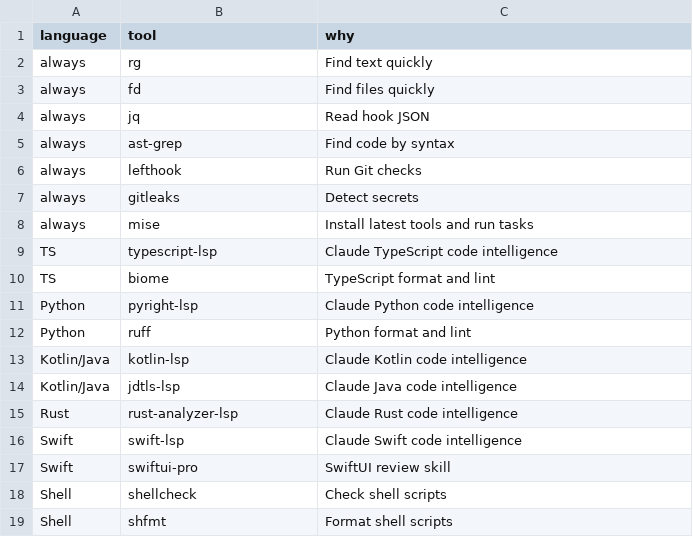
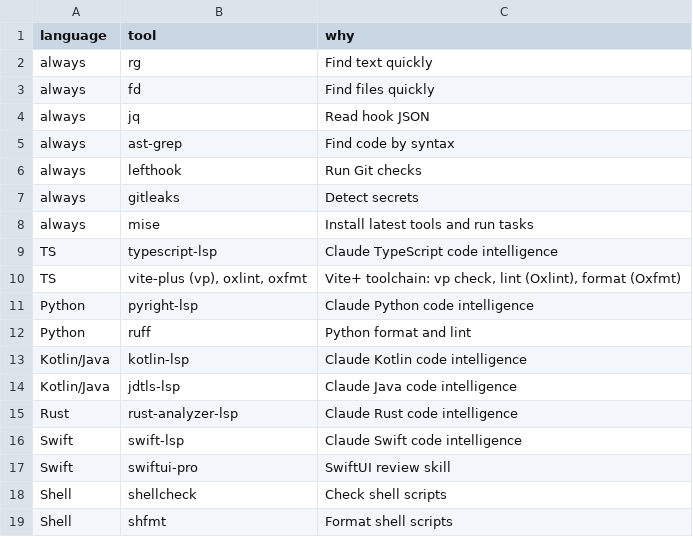
Before and after one commit to quantipixels/agent-setup, a TSV file: base/toolkit.tsv, drawn as a sheet; removed rows and columns are numbered as before the commit, all else as after; the diff names each change by its address in the sheet, - before the commit and + after, or states it on an @@ line.

Commit message:
Replace Biome with Vite+, Oxlint, and Oxfmt

```diff
--- a/base/toolkit.tsv
+++ b/base/toolkit.tsv
-row 10: TS | biome | TypeScript format and lint
+row 10: TS | vite-plus (vp), oxlint, oxfmt | Vite+ toolchain: vp check, lint (Oxlint), format (Oxfmt)
```
Also changed, not shown: 3 other files.
